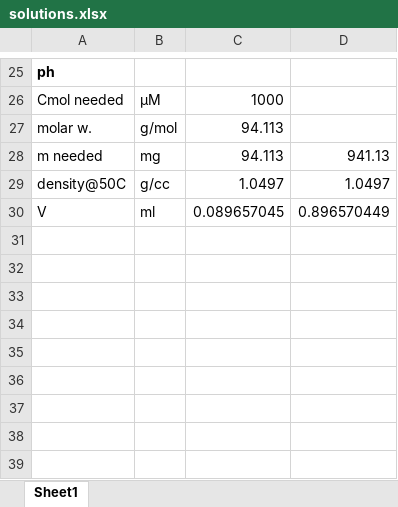
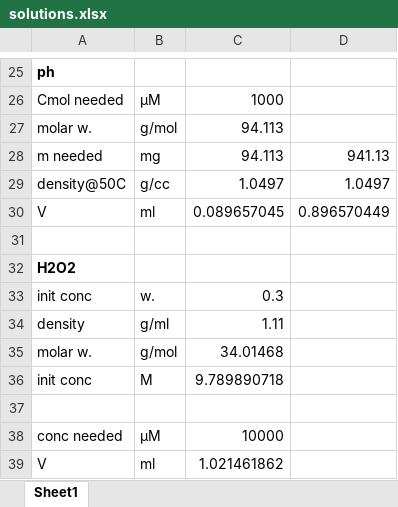
Before and after one commit to leybodv/phenol_photooxidation_calc, an Excel workbook: calibrations/solutions.xlsx, sheet Sheet1, drawn as a sheet; only a part is shown, gaps mark what is left out; values as stored, in another font and other column widths than the file's, no borders; the diff names each change by its address in the sheet, - before the commit and + after, or states it on an @@ line.

```diff
--- a/calibrations/solutions.xlsx (sheet Sheet1)
+++ b/calibrations/solutions.xlsx (sheet Sheet1)
+row 31: (empty)
+row 32: H2O2
+row 33: init conc | w. | 0.3
+row 34: density | g/ml | 1.11
+row 35: molar w. | g/mol | 34.01468
+row 36: init conc | M | 9.789890718
+row 37: (empty)
+row 38: conc needed | μM | 10000
+row 39: V | ml | 1.021461862
```
Also changed, not shown: 2 other files.
